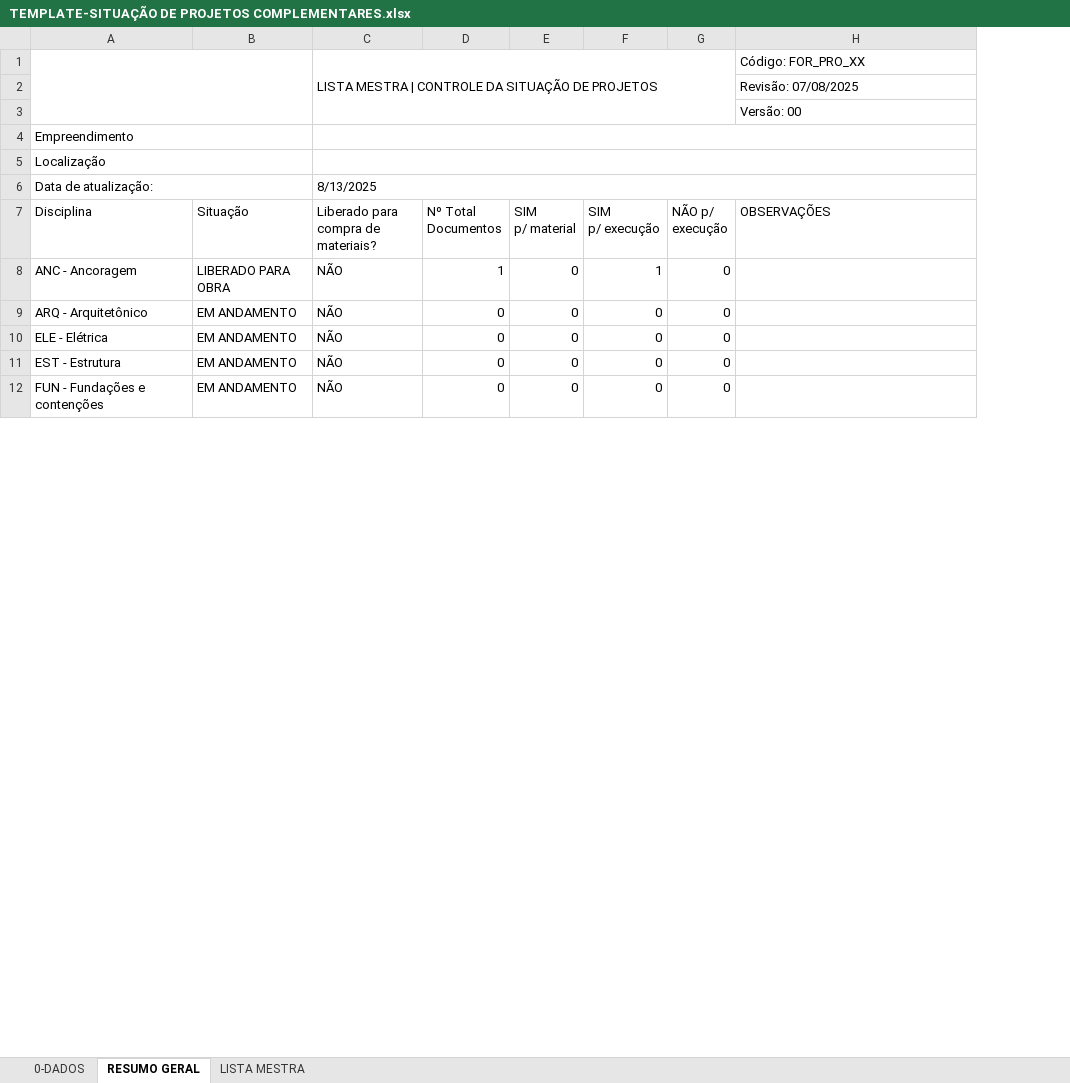
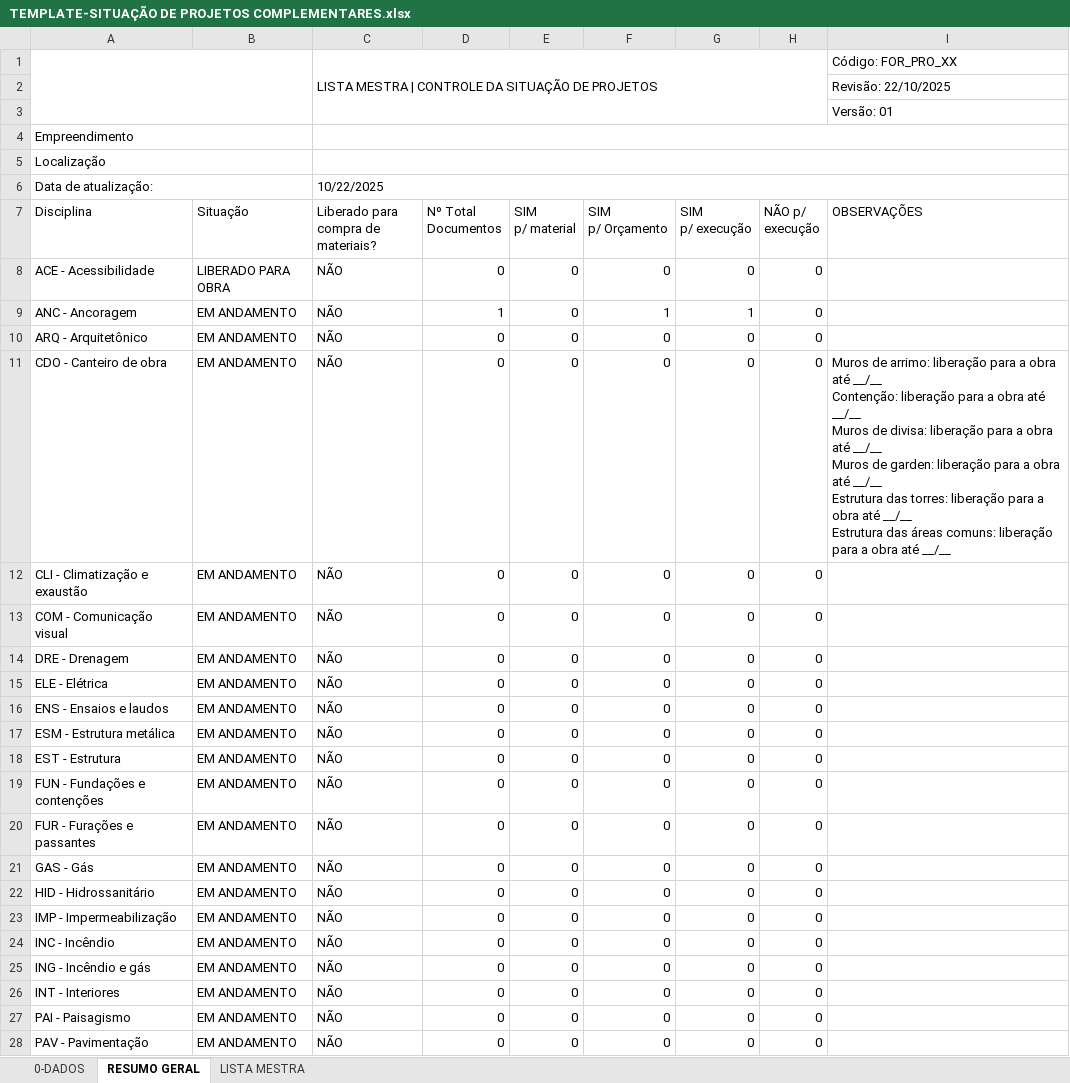
Before and after one commit to gilceregato/Py-Lista_Mobuss, an Excel workbook: Entradas/TEMPLATE-SITUAÇÃO DE PROJETOS COMPLEMENTARES.xlsx, sheet RESUMO GERAL, drawn as a sheet; only a part is shown; values as stored, in another font and other column widths than the file's, no cell formats; charts and pictures and conditional formats not drawn; addresses are those after the commit; ↵ is a line break in a cell; the diff covers the shown part only; the diff names each change by its address in the sheet, - before the commit and + after, or states it on an @@ line.

Commit message:
Add files via upload

```diff
--- a/Entradas/TEMPLATE-SITUAÇÃO DE PROJETOS COMPLEMENTARES.xlsx (sheet RESUMO GERAL)
+++ b/Entradas/TEMPLATE-SITUAÇÃO DE PROJETOS COMPLEMENTARES.xlsx (sheet RESUMO GERAL)
+column F (SIM p/ Orçamento), rows 9-10: 1 | 0; row 15: 0; rows 18-19: 0 | 0
-I2 (OBSERVAÇÕES): Revisão: 07/08/2025
+I2 (OBSERVAÇÕES): Revisão: 22/10/2025
-I3 (OBSERVAÇÕES): Versão: 00
+I3 (OBSERVAÇÕES): Versão: 01
-C6: 8/13/2025
+C6: 10/22/2025
+row 8: ACE - Acessibilidade | LIBERADO PARA OBRA | NÃO | 0 | 0 | 0 | 0 | 0
-B9 (Situação): LIBERADO PARA OBRA
+B9 (Situação): EM ANDAMENTO
+row 11: CDO - Canteiro de obra | EM ANDAMENTO | NÃO | 0 | 0 | 0 | 0 | 0 | Muros de arrimo: liberação para a obra até __/__ ↵ Contenção: liberação para a obra até __/__ ↵ Muros de divisa: liberação para a obra até __/__ ↵ Muros de garden: liberação para a obra até __/__ ↵ Estrutura das torres: liberação para a obra até __/__ ↵ Estrutura das áreas comuns: liberação para a obra até __/__
+row 12: CLI - Climatização e exaustão | EM ANDAMENTO | NÃO | 0 | 0 | 0 | 0 | 0
+row 13: COM - Comunicação visual | EM ANDAMENTO | NÃO | 0 | 0 | 0 | 0 | 0
+row 14: DRE - Drenagem | EM ANDAMENTO | NÃO | 0 | 0 | 0 | 0 | 0
+row 16: ENS - Ensaios e laudos | EM ANDAMENTO | NÃO | 0 | 0 | 0 | 0 | 0
+row 17: ESM - Estrutura metálica | EM ANDAMENTO | NÃO | 0 | 0 | 0 | 0 | 0
+row 20: FUR - Furações e passantes | EM ANDAMENTO | NÃO | 0 | 0 | 0 | 0 | 0
+row 21: GAS - Gás | EM ANDAMENTO | NÃO | 0 | 0 | 0 | 0 | 0
+row 22: HID - Hidrossanitário | EM ANDAMENTO | NÃO | 0 | 0 | 0 | 0 | 0
+row 23: IMP - Impermeabilização | EM ANDAMENTO | NÃO | 0 | 0 | 0 | 0 | 0
+row 24: INC - Incêndio | EM ANDAMENTO | NÃO | 0 | 0 | 0 | 0 | 0
+row 25: ING - Incêndio e gás | EM ANDAMENTO | NÃO | 0 | 0 | 0 | 0 | 0
+row 26: INT - Interiores | EM ANDAMENTO | NÃO | 0 | 0 | 0 | 0 | 0
+row 27: PAI - Paisagismo | EM ANDAMENTO | NÃO | 0 | 0 | 0 | 0 | 0
+row 28: PAV - Pavimentação | EM ANDAMENTO | NÃO | 0 | 0 | 0 | 0 | 0
```
Also changed, not shown: 7 added rows elsewhere in this sheet, sheet LISTA MESTRA, sheet 0-DADOS, cell formats, formulas that keep their value, charts or pictures.
